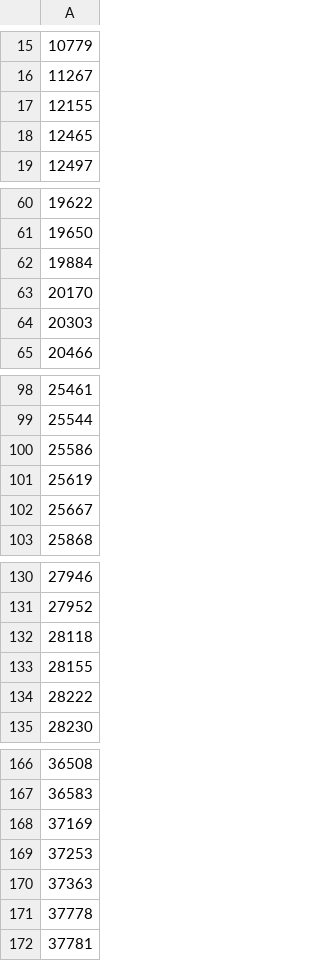
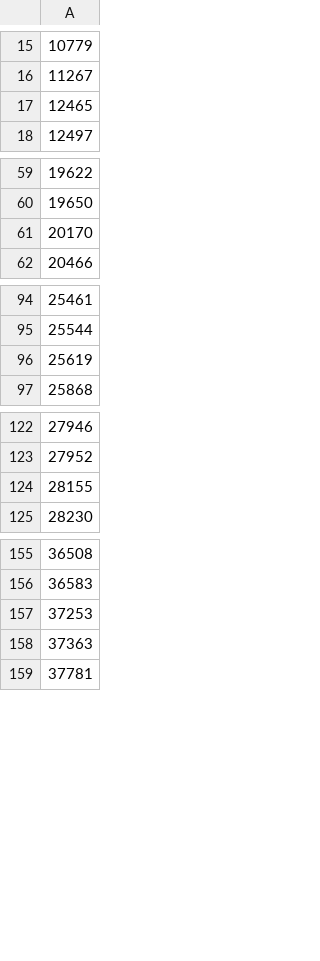
Before and after one commit to francisvalguedes/orbit-tools, a CSV file: backend/src/orbit_tools/data/norad_ids_leo.csv, drawn as a sheet; only a part is shown, gaps mark what is left out; the diff covers the shown part only; the diff names each change by its address in the sheet, - before the commit and + after, or states it on an @@ line.

```diff
--- a/backend/src/orbit_tools/data/norad_ids_leo.csv
+++ b/backend/src/orbit_tools/data/norad_ids_leo.csv
-row 17: 12155
-row 62: 19884
-row 64: 20303
-row 100: 25586
-row 102: 25667
-row 132: 28118
-row 134: 28222
-row 168: 37169
-row 171: 37778
```
Also changed, not shown: 18 removed rows elsewhere in this file, 3 other files.
